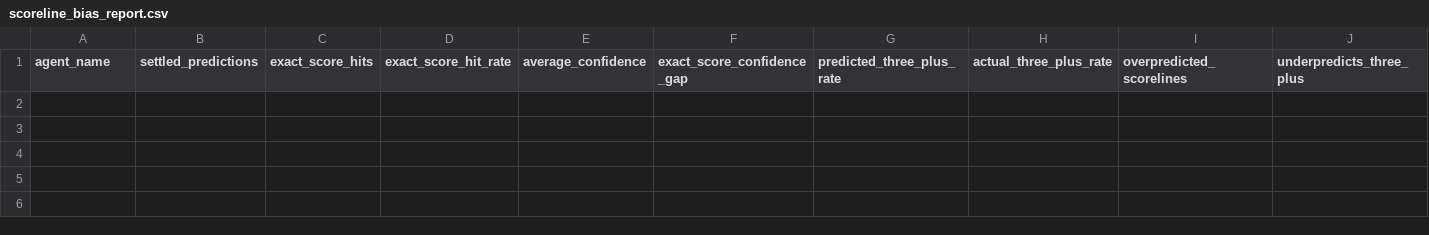
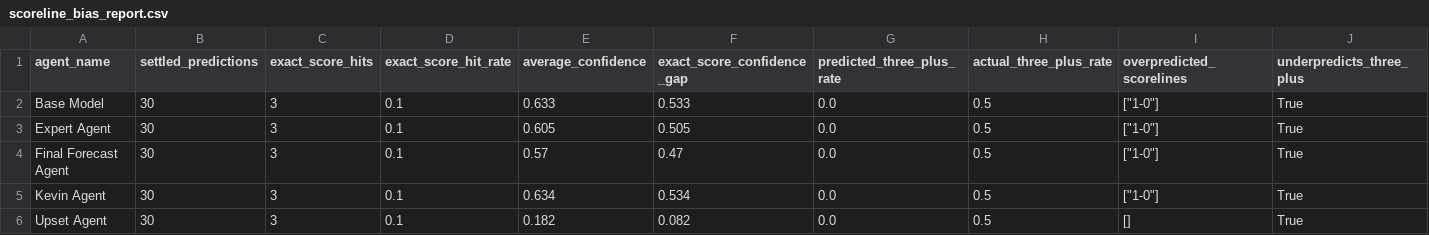
Before and after one commit to KaiwenMo1/worldcup2026, a CSV file: data/prediction_arena/calibration/scoreline_bias_report.csv, drawn as a sheet; only a part is shown; rows hold the shown columns only; the diff names each change by its address in the sheet, - before the commit and + after, or states it on an @@ line.

Commit message:
feat: refresh scores from official FIFA feed

```diff
--- a/data/prediction_arena/calibration/scoreline_bias_report.csv
+++ b/data/prediction_arena/calibration/scoreline_bias_report.csv
+row 2: Base Model | 30 | 3 | 0.1 | 0.633 | 0.533 | 0.0 | 0.5 | ["1-0"] | True
+row 3: Expert Agent | 30 | 3 | 0.1 | 0.605 | 0.505 | 0.0 | 0.5 | ["1-0"] | True
+row 4: Final Forecast Agent | 30 | 3 | 0.1 | 0.57 | 0.47 | 0.0 | 0.5 | ["1-0"] | True
+row 5: Kevin Agent | 30 | 3 | 0.1 | 0.634 | 0.534 | 0.0 | 0.5 | ["1-0"] | True
+row 6: Upset Agent | 30 | 3 | 0.1 | 0.182 | 0.082 | 0.0 | 0.5 | [] | True
```
Also changed, not shown: data/live_team_state.csv, data/prediction_arena/calibration/agent_performance.csv, 20 other files.
